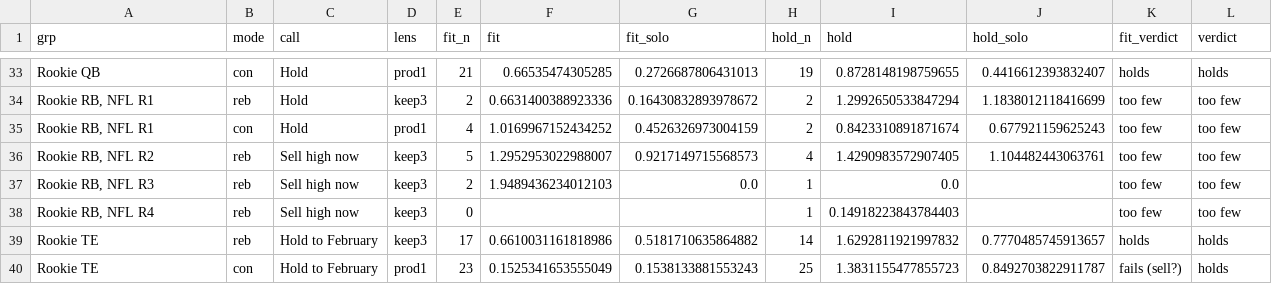
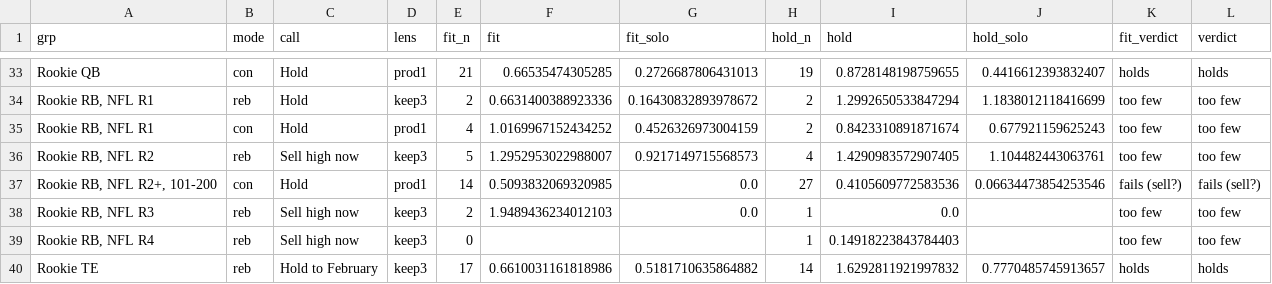
Before and after one commit to JamesYouL2/data, a CSV file: career_value/outputs/holdout.csv, drawn as a sheet; only a part is shown, gaps mark what is left out; the shorter side is filled out with more unchanged rows; the diff names each change by its address in the sheet, - before the commit and + after, or states it on an @@ line.

```diff
--- a/career_value/outputs/holdout.csv
+++ b/career_value/outputs/holdout.csv
+row 37: Rookie RB, NFL R2+, 101-200 | con | Hold | prod1 | 14 | 0.5093832069320985 | 0.0 | 27 | 0.4105609772583536 | 0.06634473854253546 | fails (sell?) | fails (sell?)
```
Also changed, not shown: 2 other files.
